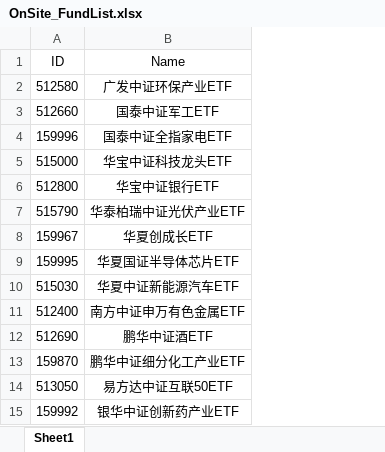
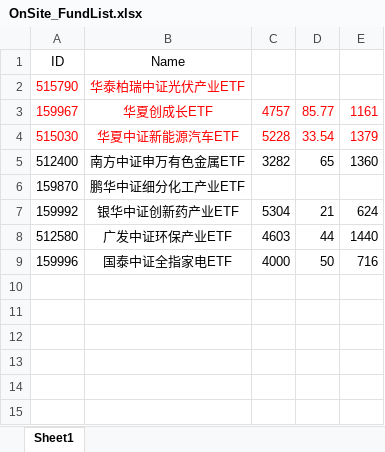
Before and after one commit to Chlorine1816/DailyTools, an Excel workbook: data/OnSite_FundList.xlsx, sheet Sheet1, drawn as a sheet; values as stored, in another font and other column widths than the file's, no borders; removed rows and columns are numbered as before the commit, all else as after; the diff names each change by its address in the sheet, - before the commit and + after, or states it on an @@ line.

```diff
--- a/data/OnSite_FundList.xlsx (sheet Sheet1)
+++ b/data/OnSite_FundList.xlsx (sheet Sheet1)
+column C, rows 3-7: 4757 | 5228 | 3282 |  | 5304
+column D, rows 3-7: 85.77 | 33.54 | 65 |  | 21
+column E, rows 3-7: 1161 | 1379 | 1360 |  | 624
-row 3: 512660 | 国泰中证军工ETF
-row 5: 515000 | 华宝中证科技龙头ETF
-row 6: 512800 | 华宝中证银行ETF
-A2:B3 text colour: black
+A2:B3 text colour: #FF0000
-row 9: 159995 | 华夏国证半导体芯片ETF
-A4:B4 text colour: black
+A4:B4 text colour: #FF0000
-row 12: 512690 | 鹏华中证酒ETF
-row 14: 513050 | 易方达中证互联50ETF
@@ row 2 moved to row 8: 512580 @@
@@ row 4 moved to row 9: 159996 @@
```
Also changed, not shown: data/DT_FundList.xlsx, data/ZFB_FundList.xlsx, 2 other files.
